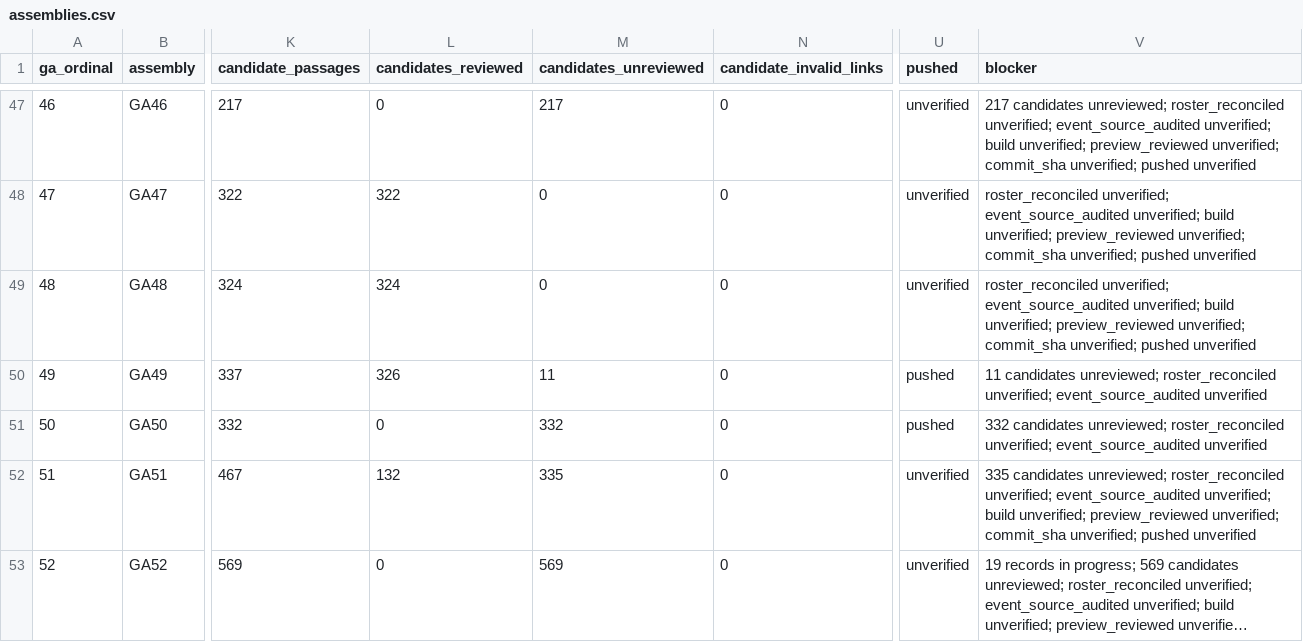
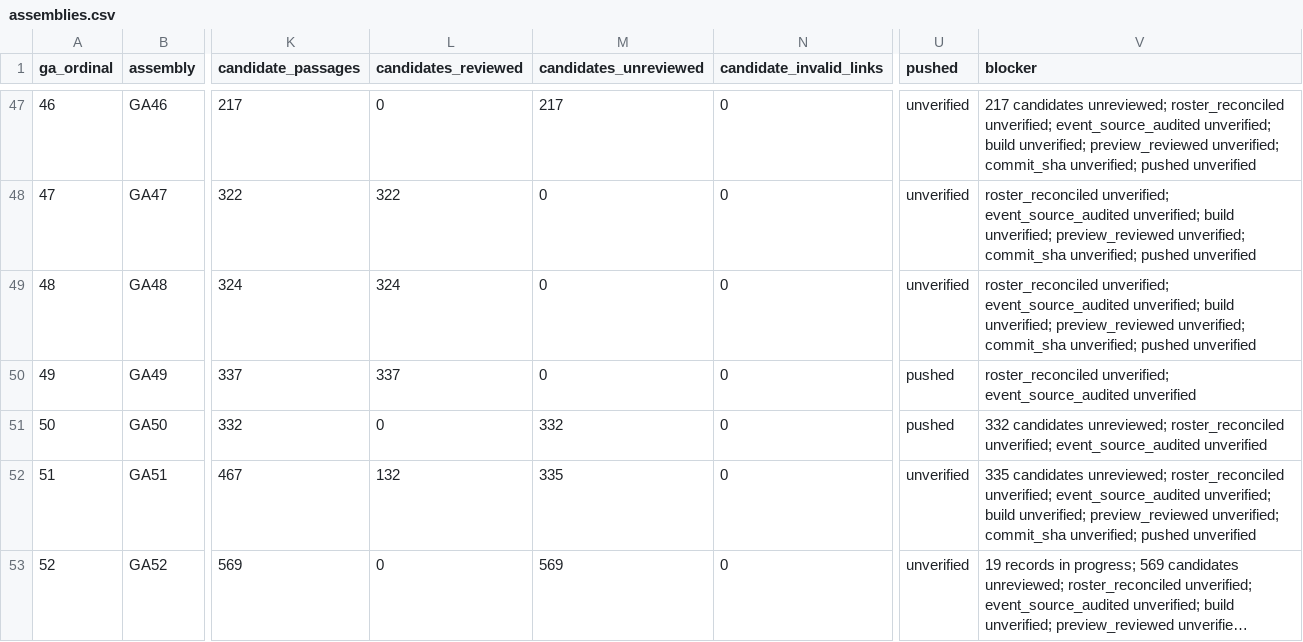
Before and after one commit to raymond-rishty/pca-ga, a CSV file: docs/overture-tracker/assemblies.csv, drawn as a sheet; only a part is shown, gaps mark what is left out; long unchanged cells end in …; the diff names each change by its address in the sheet, - before the commit and + after, or states it on an @@ line.

Commit message:
Review GA49 overture action candidates

```diff
--- a/docs/overture-tracker/assemblies.csv
+++ b/docs/overture-tracker/assemblies.csv
-L50 (candidates_reviewed): 326
+L50 (candidates_reviewed): 337
-M50 (candidates_unreviewed): 11
+M50 (candidates_unreviewed): 0
-V50 (blocker): 11 candidates unreviewed; roster_reconciled unverified;…
+V50 (blocker): roster_reconciled unverified;…
```
Also changed, not shown: docs/overture-tracker/overtures.csv, docs/overture-tracker/work-queue.csv, 3 other files.
